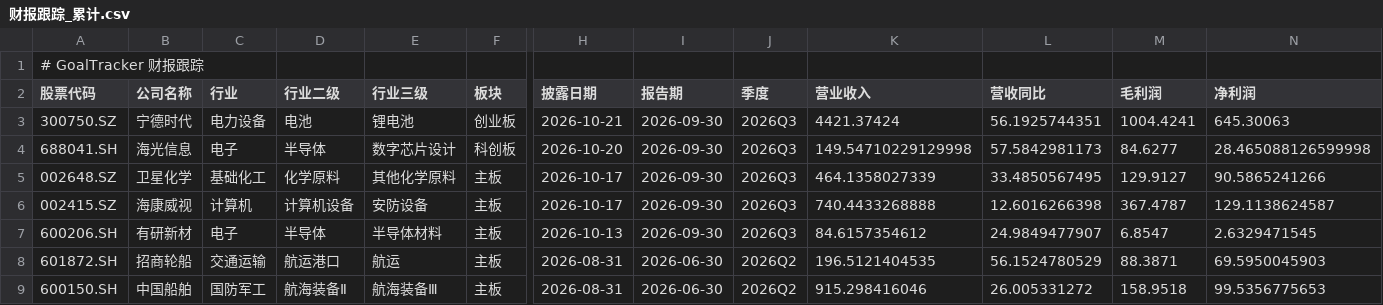
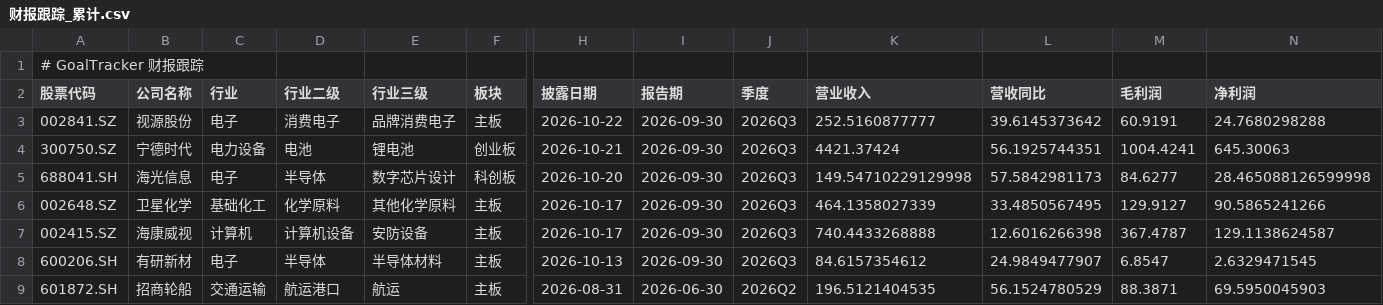
Before and after one commit to billyzxf/goal-tracker, a CSV file: data/earnings/财报跟踪_累计.csv, drawn as a sheet; only a part is shown, gaps mark what is left out; the shorter side is filled out with more unchanged rows; rows hold the shown columns only; the diff names each change by its address in the sheet, - before the commit and + after, or states it on an @@ line.

```diff
--- a/data/earnings/财报跟踪_累计.csv
+++ b/data/earnings/财报跟踪_累计.csv
+row 3: 002841.SZ | 视源股份 | 电子 | 消费电子 | 品牌消费电子 | 主板 | 2026-10-22 | 2026-09-30 | 2026Q3 | 252.5160877777 | 39.6145373642 | 60.9191 | 24.7680298288
```
Also changed, not shown: 3 other files.
